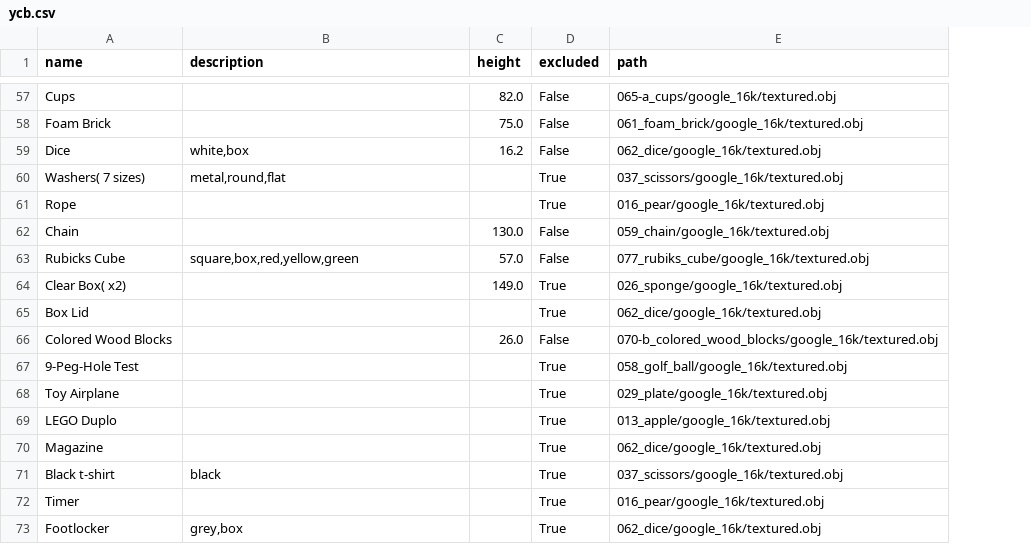
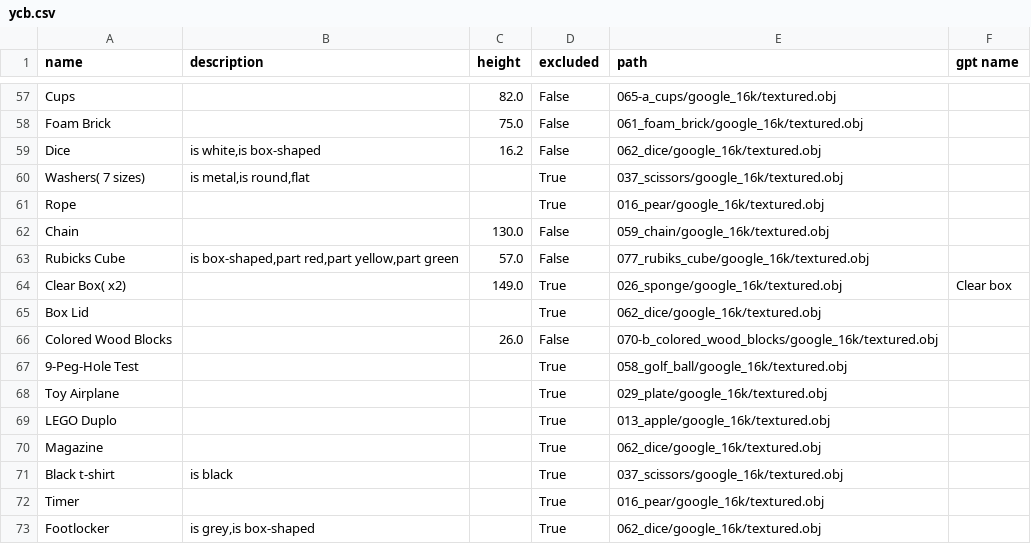
Before and after one commit to GPT-RL/generalization, a CSV file: ycb.csv, drawn as a sheet; only a part is shown, gaps mark what is left out; the diff covers the shown part only; the diff names each change by its address in the sheet, - before the commit and + after, or states it on an @@ line.

```diff
--- a/ycb.csv
+++ b/ycb.csv
+column F (gpt name), row 64: Clear box
-B59 (description): white,box
+B59 (description): is white,is box-shaped
-B60 (description): metal,round,flat
+B60 (description): is metal,is round,flat
-B63 (description): square,box,red,yellow,green
+B63 (description): is box-shaped,part red,part yellow,part green
-B71 (description): black
+B71 (description): is black
-B73 (description): grey,box
+B73 (description): is grey,is box-shaped
```
Also changed, not shown: 54 edited cells elsewhere in this file, 2 other files.
